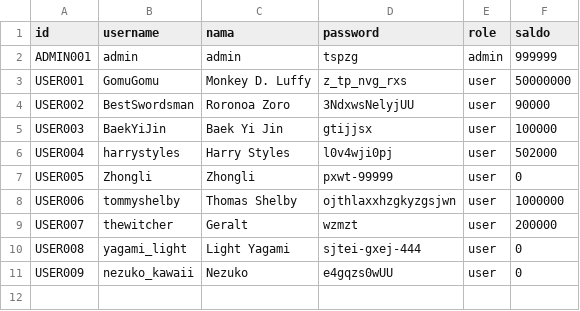
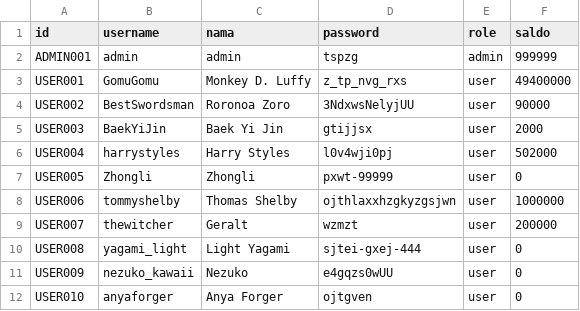
Before and after one commit to chaerla/BNMO, a CSV file: dataset fix/user.csv, drawn as a sheet.

```diff
--- a/dataset fix/user.csv
+++ b/dataset fix/user.csv
@@ -2,5 +2,5 @@ id;username;nama;password;role;saldo
 ADMIN001;admin;admin;tspzg;admin;999999
-USER001;GomuGomu;Monkey D. Luffy;z_tp_nvg_rxs;user;50000000
+USER001;GomuGomu;Monkey D. Luffy;z_tp_nvg_rxs;user;49400000
 USER002;BestSwordsman;Roronoa Zoro;3NdxwsNelyjUU;user;90000
-USER003;BaekYiJin;Baek Yi Jin;gtijjsx;user;100000
+USER003;BaekYiJin;Baek Yi Jin;gtijjsx;user;2000
 USER004;harrystyles;Harry Styles;l0v4wji0pj;user;502000
@@ -11 +11,2 @@ USER008;yagami_light;Light Yagami;sjtei-gxej-444;user;0
 USER009;nezuko_kawaii;Nezuko;e4gqzs0wUU;user;0
+USER010;anyaforger;Anya Forger;ojtgven;user;0
```
Also changed, not shown: dataset fix/game.csv, 14 other files.
